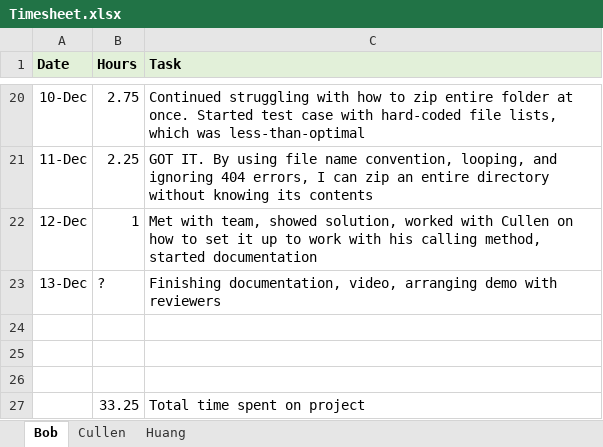
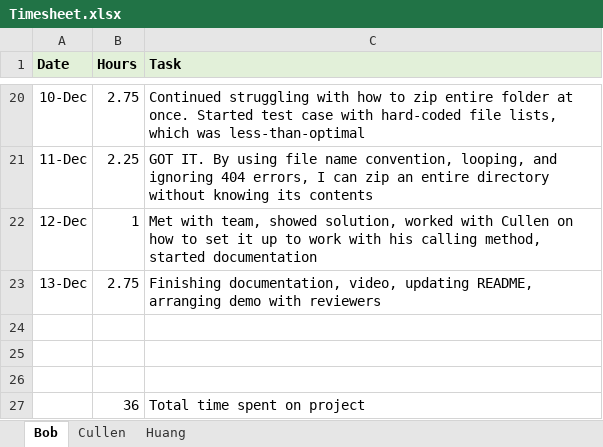
Before and after one commit to bo8b/CourseProject, an Excel workbook: Timesheet.xlsx, sheet Bob, drawn as a sheet; only a part is shown, gaps mark what is left out; values as stored, in another font and other column widths than the file's, no borders; the diff names each change by its address in the sheet, - before the commit and + after, or states it on an @@ line.

Commit message:
Fixing typos in documentation

```diff
--- a/Timesheet.xlsx (sheet Bob)
+++ b/Timesheet.xlsx (sheet Bob)
-B23 (Hours): ?
+B23 (Hours): 2.75
-C23 (Task): …documentation, video, arranging demo…
+C23 (Task): …documentation, video, updating README, arranging demo…
-B27 (Hours): 33.25
+B27 (Hours): 36
```
Also changed, not shown: 1 other file.
